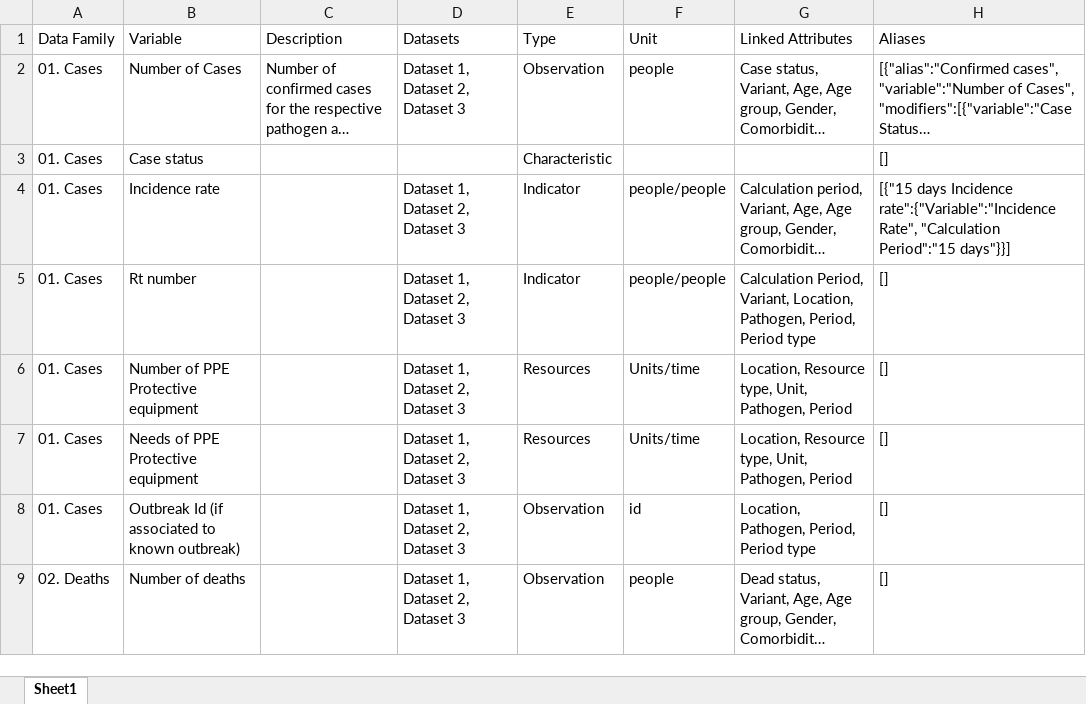
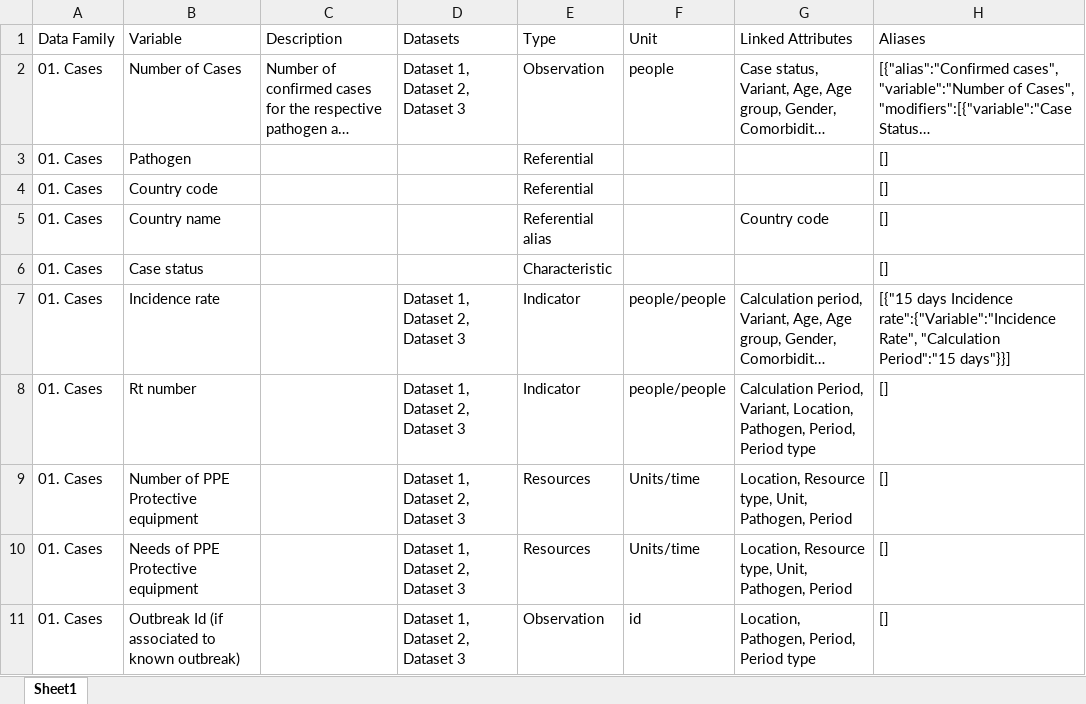
Before and after one commit to pandem2/pandem-source, an Excel workbook: pandem2source/data/list-of-variables.xlsx, sheet Sheet1, drawn as a sheet; only a part is shown; the shorter side is filled out with more unchanged rows; long unchanged cells end in …; values as stored, in another font and other column widths than the file's, no borders; charts and pictures not drawn; the diff names each change by its address in the sheet, - before the commit and + after, or states it on an @@ line.

Commit message:
modification de la list-of-variables excel

```diff
--- a/pandem2source/data/list-of-variables.xlsx (sheet Sheet1)
+++ b/pandem2source/data/list-of-variables.xlsx (sheet Sheet1)
+row 3: 01. Cases | Pathogen |  |  | Referential |  |  | []
+row 4: 01. Cases | Country code |  |  | Referential |  |  | []
+row 5: 01. Cases | Country name |  |  | Referential alias |  | Country code | []
```
